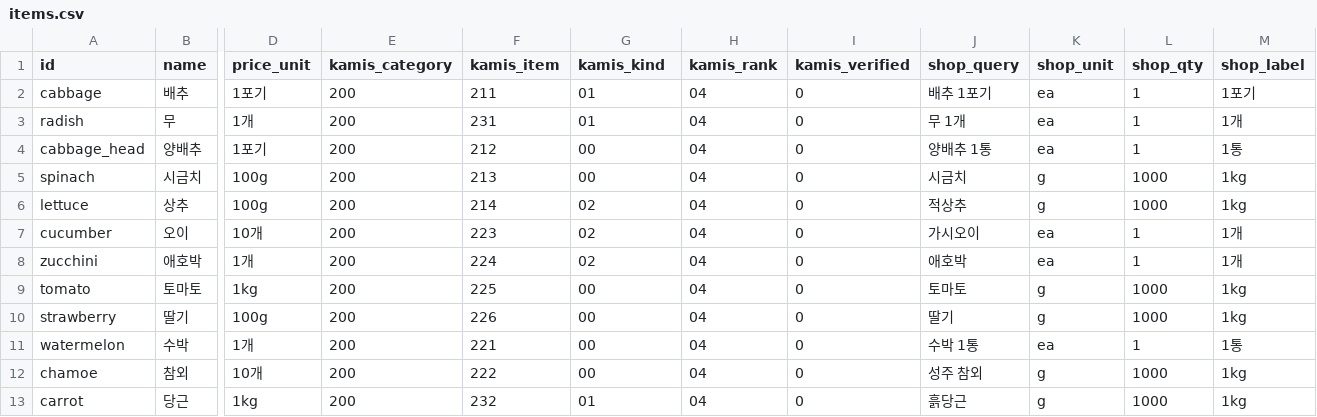
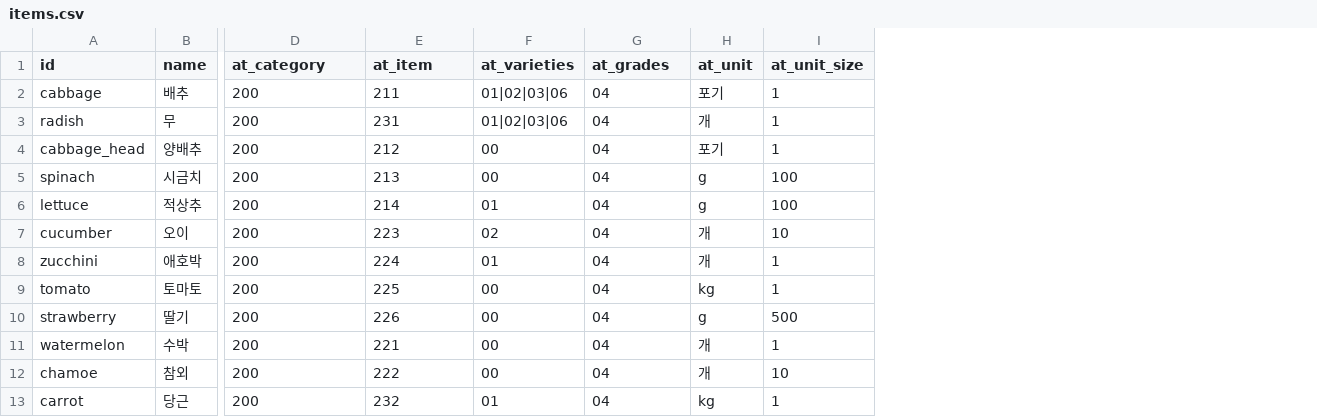
Before and after one commit to leejimin330/seasonal-market, a CSV file: data/items.csv, drawn as a sheet; only a part is shown, gaps mark what is left out; removed rows and columns are numbered as before the commit, all else as after; the diff covers the shown part only; the diff names each change by its address in the sheet, - before the commit and + after, or states it on an @@ line.

```diff
--- a/data/items.csv
+++ b/data/items.csv
-column D (price_unit), rows 2-13: 1포기 | 1개 | 1포기 | 100g | 100g | 10개 | 1개 | 1kg | 100g | 1개 | 10개 | 1kg
-column I (kamis_verified), rows 2-13: all 0
-column J (shop_query), rows 2-13: 배추 1포기 | 무 1개 | 양배추 1통 | 시금치 | 적상추 | 가시오이 | 애호박 | 토마토 | 딸기 | 수박 1통 | 성주 참외 | 흙당근
-column K (shop_unit), rows 2-13: ea | ea | ea | g | g | ea | ea | g | g | ea | g | g
-column L (shop_qty), rows 2-13: 1 | 1 | 1 | 1000 | 1000 | 1 | 1 | 1000 | 1000 | 1 | 1000 | 1000
-column M (shop_label), rows 2-13: 1포기 | 1개 | 1통 | 1kg | 1kg | 1개 | 1개 | 1kg | 1kg | 1통 | 1kg | 1kg
+column H (at_unit), rows 2-13: 포기 | 개 | 포기 | g | g | 개 | 개 | kg | g | 개 | 개 | kg
+column I (at_unit_size), rows 2-13: 1 | 1 | 1 | 100 | 100 | 10 | 1 | 1 | 500 | 1 | 10 | 1
-D1: kamis_category
+D1: at_category
-E1: kamis_item
+E1: at_item
-F1: kamis_kind
+F1: at_varieties
-G1: kamis_rank
+G1: at_grades
-F2:F3 (at_varieties): 01
+F2:F3 (at_varieties): 01|02|03|06
-B6 (name): 상추
+B6 (name): 적상추
-F6 (at_varieties): 02
+F6 (at_varieties): 01
-F8 (at_varieties): 02
+F8 (at_varieties): 01
```
Also changed, not shown: 1 removed row and 36 edited cells elsewhere in this file, data/seasons.csv, 27 other files.
